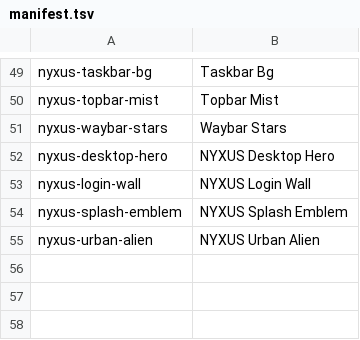
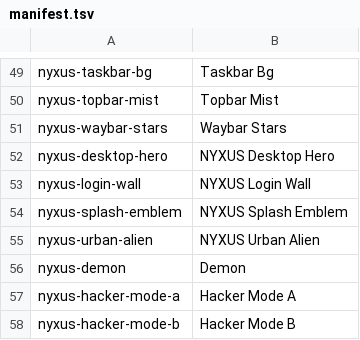
Before and after one commit to sierengowskisierengowski-cpu/Nyxus-Core, a TSV file: iso-builder/nyx-profile/airootfs/usr/share/backgrounds/nyxus/manifest.tsv, drawn as a sheet; only a part is shown, gaps mark what is left out.

```diff
--- a/iso-builder/nyx-profile/airootfs/usr/share/backgrounds/nyxus/manifest.tsv
+++ b/iso-builder/nyx-profile/airootfs/usr/share/backgrounds/nyxus/manifest.tsv
@@ -55 +55,4 @@ nyxus-splash-emblem	NYXUS Splash Emblem
 nyxus-urban-alien	NYXUS Urban Alien
+nyxus-demon	Demon
+nyxus-hacker-mode-a	Hacker Mode A
+nyxus-hacker-mode-b	Hacker Mode B
```
Also changed, not shown: 15 other files.
